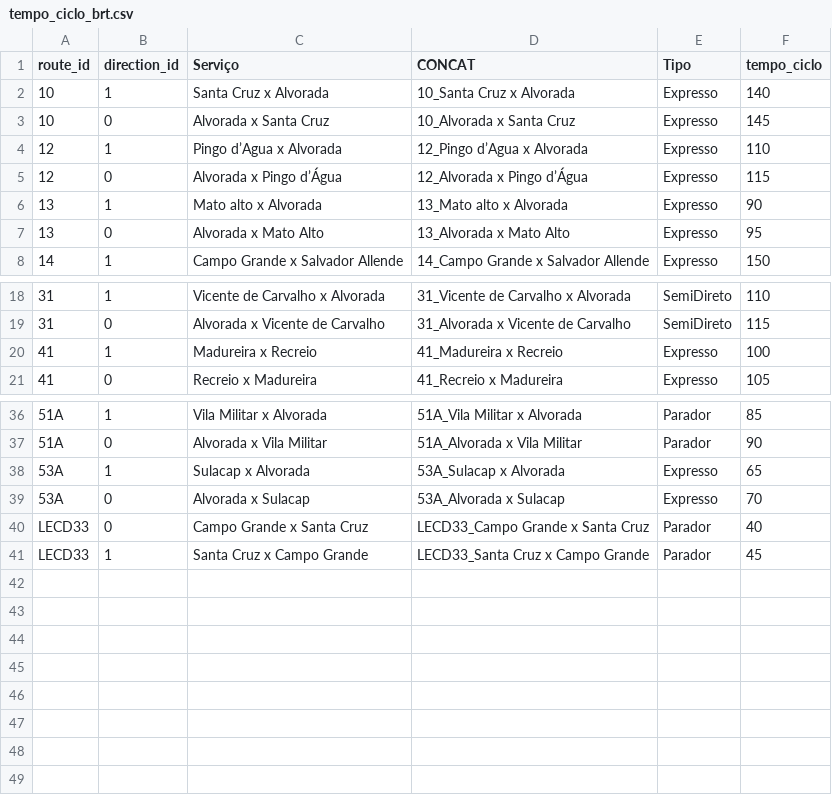
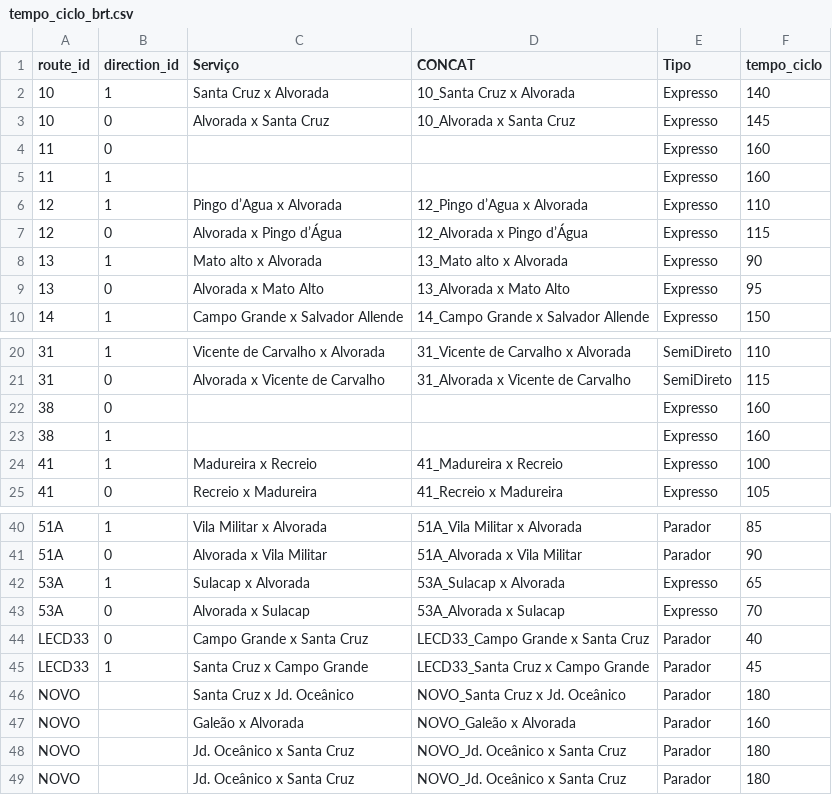
Before and after one commit to RJ-SMTR/rGTFS, a CSV file: data/raw/gtfs_brt/tempo_ciclo_brt.csv, drawn as a sheet; only a part is shown, gaps mark what is left out; the diff names each change by its address in the sheet, - before the commit and + after, or states it on an @@ line.

```diff
--- a/data/raw/gtfs_brt/tempo_ciclo_brt.csv
+++ b/data/raw/gtfs_brt/tempo_ciclo_brt.csv
+row 4: 11 | 0 |  |  | Expresso | 160
+row 5: 11 | 1 |  |  | Expresso | 160
+row 22: 38 | 0 |  |  | Expresso | 160
+row 23: 38 | 1 |  |  | Expresso | 160
+row 46: NOVO |  | Santa Cruz x Jd. Oceânico | NOVO_Santa Cruz x Jd. Oceânico | Parador | 180
+row 47: NOVO |  | Galeão x Alvorada | NOVO_Galeão x Alvorada | Parador | 160
+row 48: NOVO |  | Jd. Oceânico x Santa Cruz | NOVO_Jd. Oceânico x Santa Cruz | Parador | 180
+row 49: NOVO |  | Jd. Oceânico x Santa Cruz | NOVO_Jd. Oceânico x Santa Cruz | Parador | 180
```
Also changed, not shown: 23 other files.
